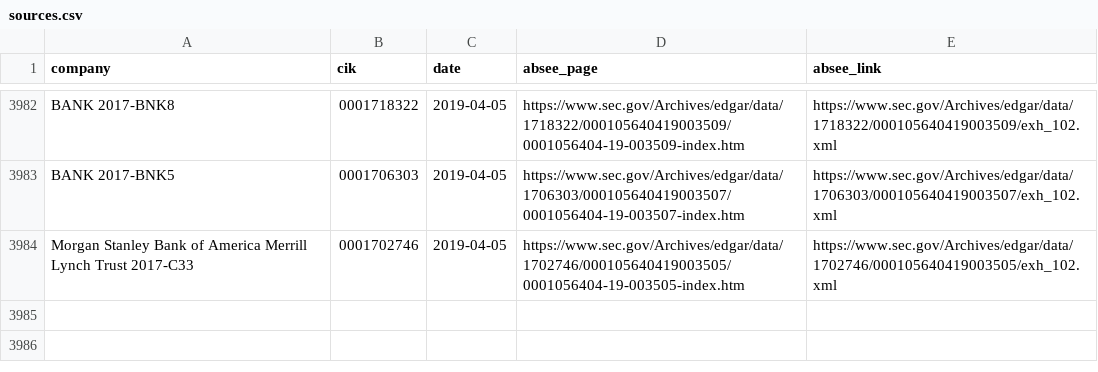
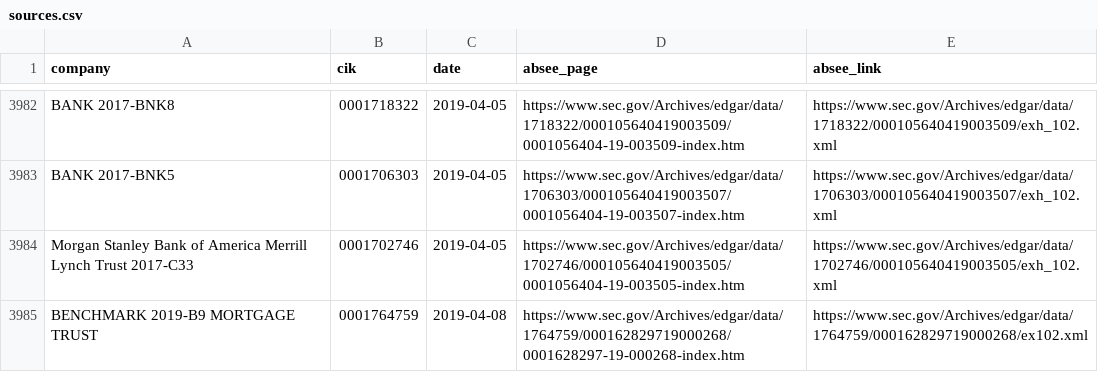
Before and after one commit to t-morrison/t-morrison.github.io, a CSV file: abs-ee/data/sources.csv, drawn as a sheet; only a part is shown, gaps mark what is left out; the diff names each change by its address in the sheet, - before the commit and + after, or states it on an @@ line.

```diff
--- a/abs-ee/data/sources.csv
+++ b/abs-ee/data/sources.csv
+row 3985: BENCHMARK 2019-B9 MORTGAGE TRUST | 0001764759 | 2019-04-08 | https://www.sec.gov/Archives/edgar/data/1764759/000162829719000268/0001628297-19-000268-index.htm | https://www.sec.gov/Archives/edgar/data/1764759/000162829719000268/ex102.xml
```
Also changed, not shown: abs-ee/data/log.csv.
